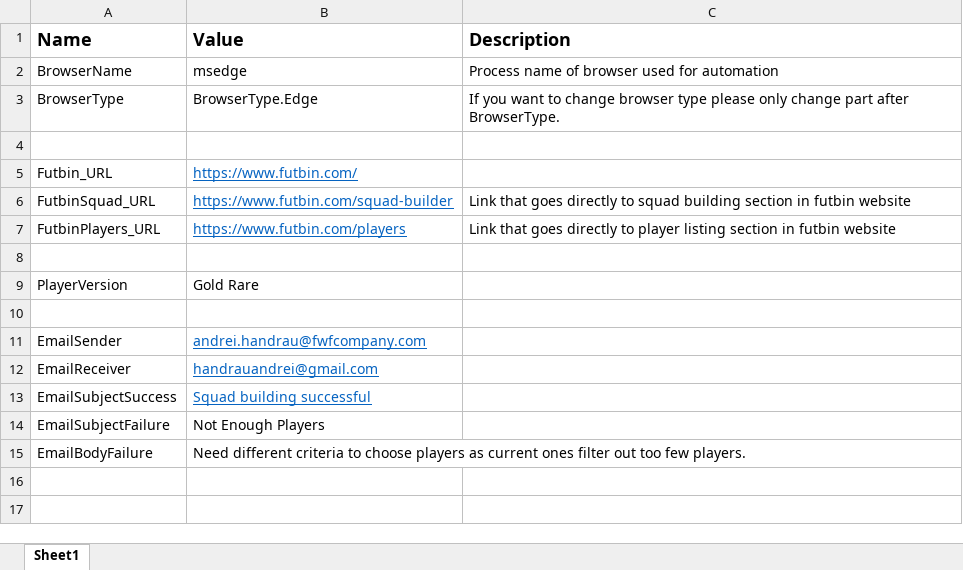
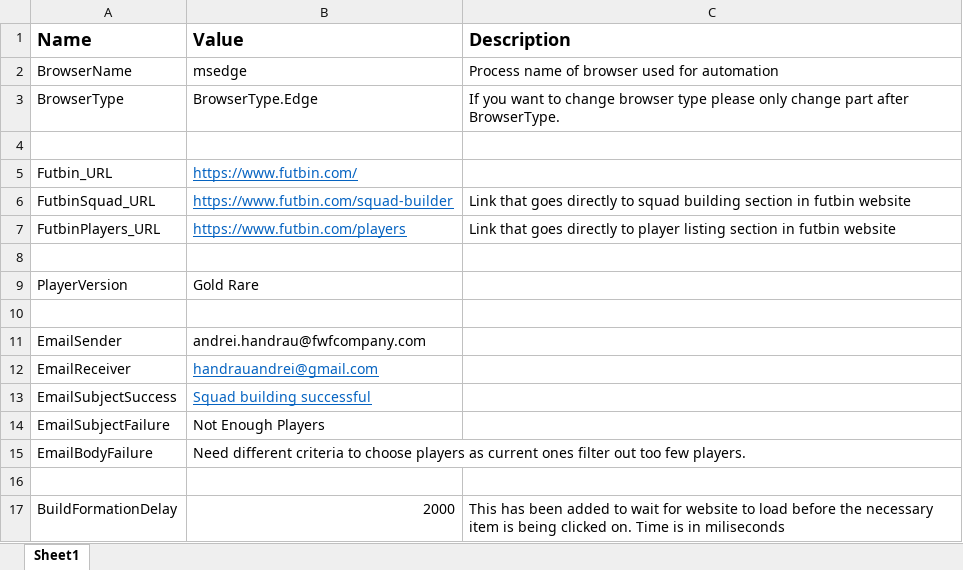
Before and after one commit to andreihandraufwf/Futbin_Best11Creation, an Excel workbook: Data/Config.xlsx, sheet Sheet1, drawn as a sheet; values as stored, in another font and other column widths than the file's, no borders; the diff names each change by its address in the sheet, - before the commit and + after, or states it on an @@ line.

```diff
--- a/Data/Config.xlsx (sheet Sheet1)
+++ b/Data/Config.xlsx (sheet Sheet1)
@@ B11 underline: on → off, text colour: #0563C1 → black @@
+row 16: (empty)
+row 17: BuildFormationDelay | 2000 | This has been added to wait for website to load before the necessary item is being clicked on. Time is in miliseconds
```
Also changed, not shown: 34 other files.
